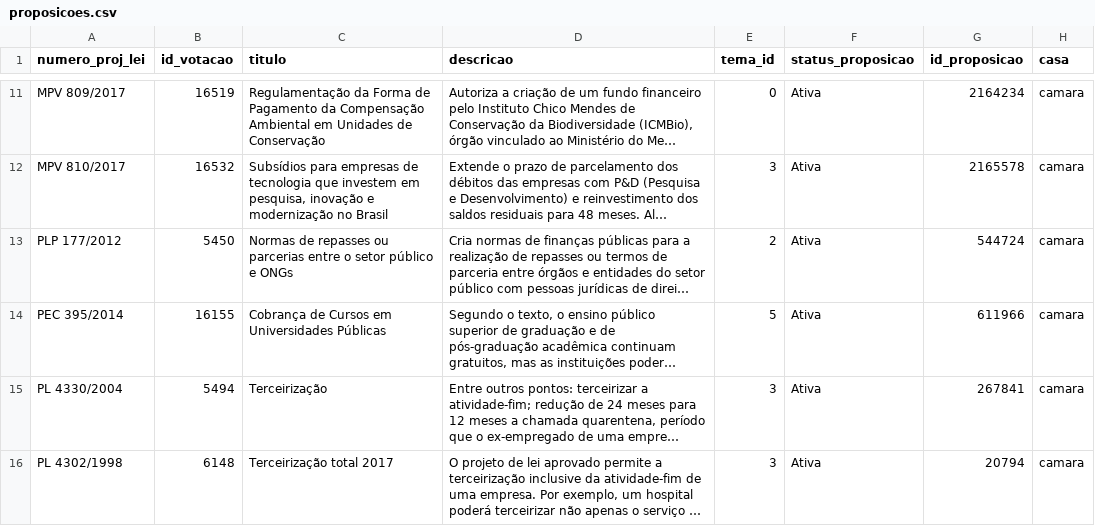
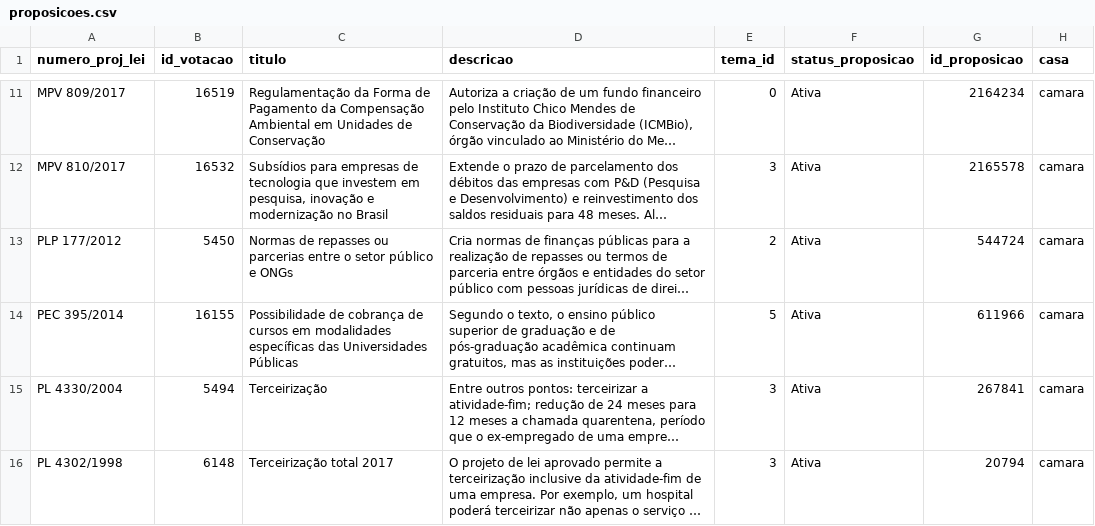
Before and after one commit to parlametria/perfil-parlamentar-dados, a CSV file: bd/data/proposicoes.csv, drawn as a sheet; only a part is shown, gaps mark what is left out; long unchanged cells end in …; the diff names each change by its address in the sheet, - before the commit and + after, or states it on an @@ line.

Commit message:
Modifica apelido da posição de Possibilidade de cobrança de cursos específicos em Universidades

```diff
--- a/bd/data/proposicoes.csv
+++ b/bd/data/proposicoes.csv
-C14 (titulo): Cobrança de Cursos em Universidades Públicas
+C14 (titulo): Possibilidade de cobrança de cursos em modalidades específicas das Universidades Públicas
```
Also changed, not shown: crawler/raw_data/tabela_votacoes.csv.
